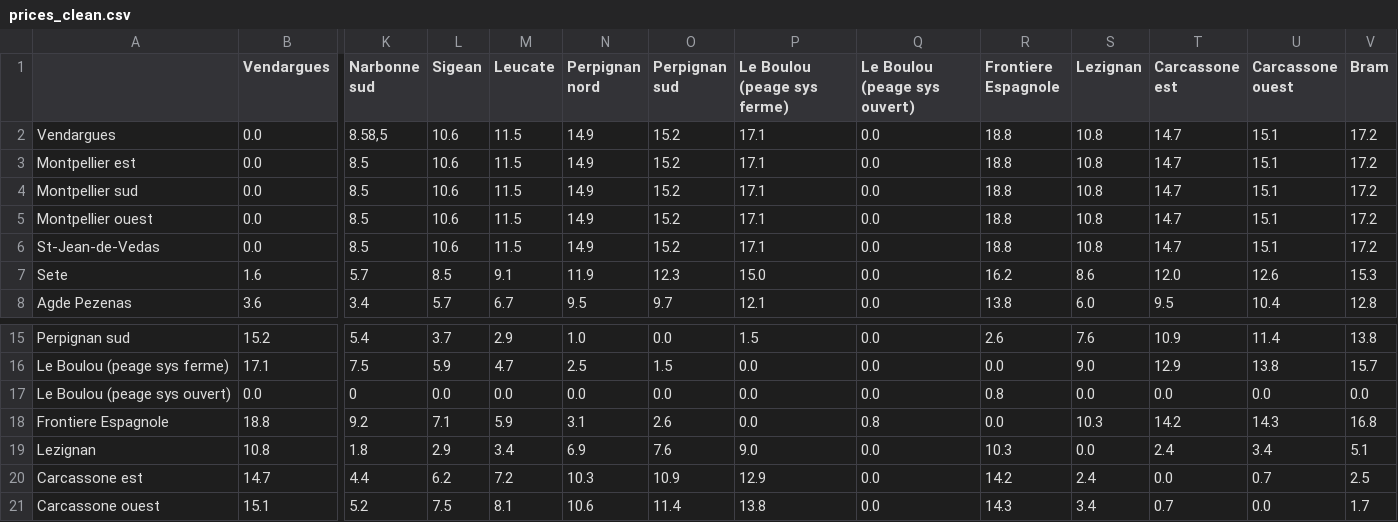
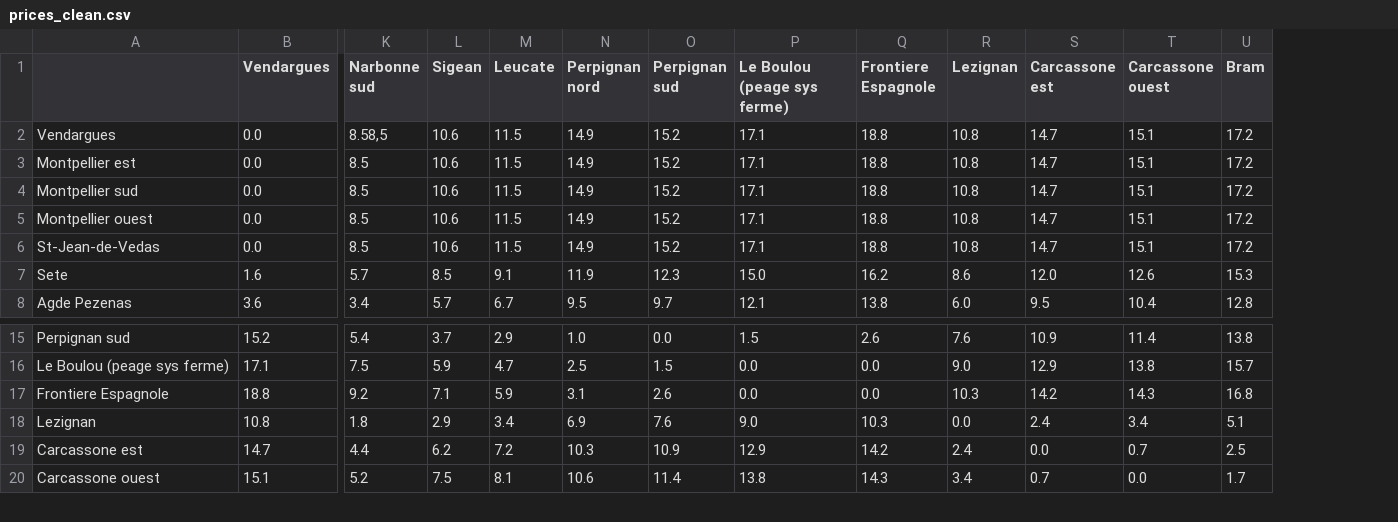
Before and after one commit to trntino/Project, a CSV file: Algo_Graph/prices_clean.csv, drawn as a sheet; only a part is shown, gaps mark what is left out; rows hold the shown columns only; the diff names each change by its address in the sheet, - before the commit and + after, or states it on an @@ line.

```diff
--- a/Algo_Graph/prices_clean.csv
+++ b/Algo_Graph/prices_clean.csv
-column Q (Le Boulou (peage sys ouvert)), rows 2-8: all 0.0; rows 15-16: 0.0 | 0.0; rows 18-21: 0.8 | 0.0 | 0.0 | 0.0
-row 17: Le Boulou (peage sys ouvert) | 0.0 | 0 | 0.0 | 0.0 | 0.0 | 0.0 | 0.0 | 0.0 | 0.8 | 0.0 | 0.0 | 0.0 | 0.0
```
Also changed, not shown: Algo_Graph/coordonnees_clean.csv, 3 other files.
